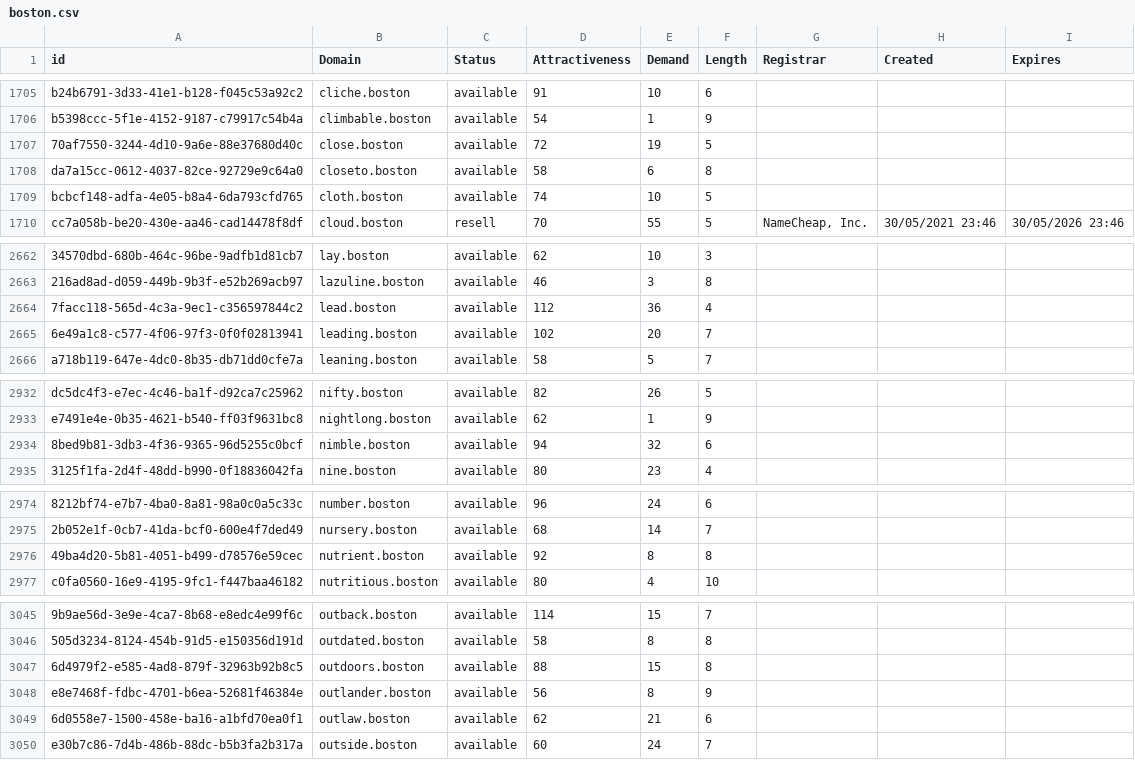
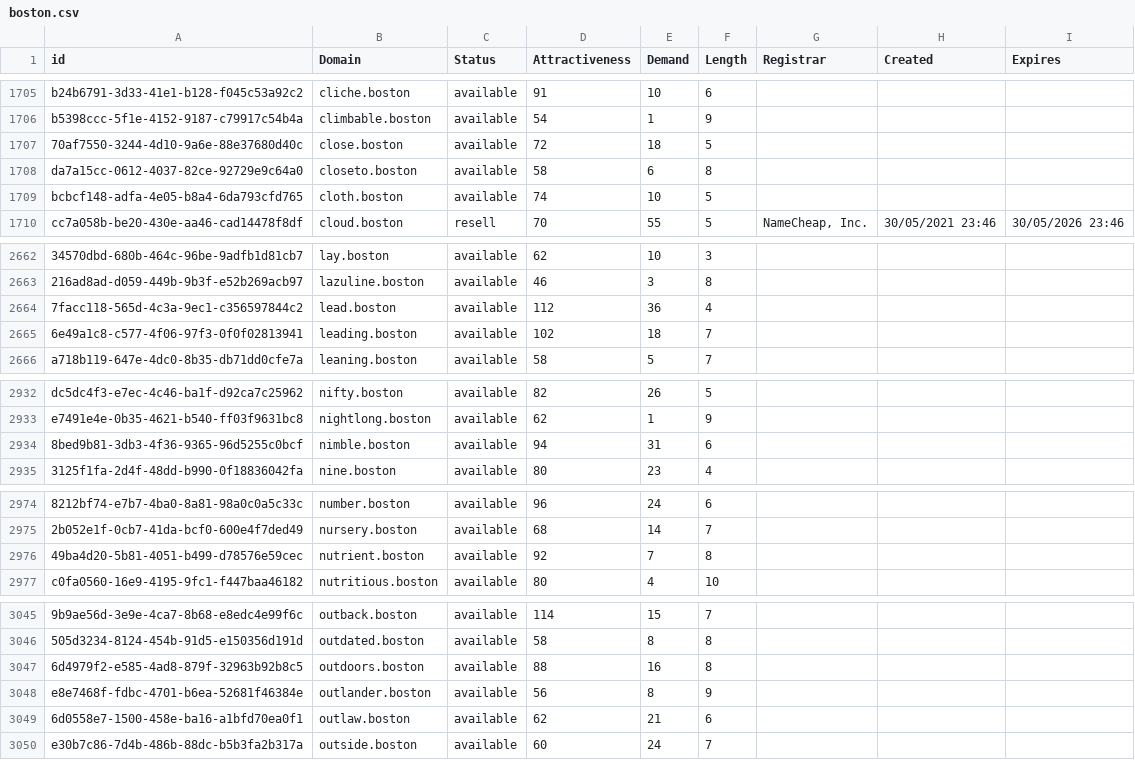
Before and after one commit to UniqueDomains/boston-oneword-domains, a CSV file: boston.csv, drawn as a sheet; only a part is shown, gaps mark what is left out; the diff covers the shown part only; the diff names each change by its address in the sheet, - before the commit and + after, or states it on an @@ line.

```diff
--- a/boston.csv
+++ b/boston.csv
-E1707 (Demand): 19
+E1707 (Demand): 18
-E2665 (Demand): 20
+E2665 (Demand): 18
-E2934 (Demand): 32
+E2934 (Demand): 31
-E2976 (Demand): 8
+E2976 (Demand): 7
-E3047 (Demand): 15
+E3047 (Demand): 16
```
Also changed, not shown: 8 edited cells elsewhere in this file, 2 other files.
